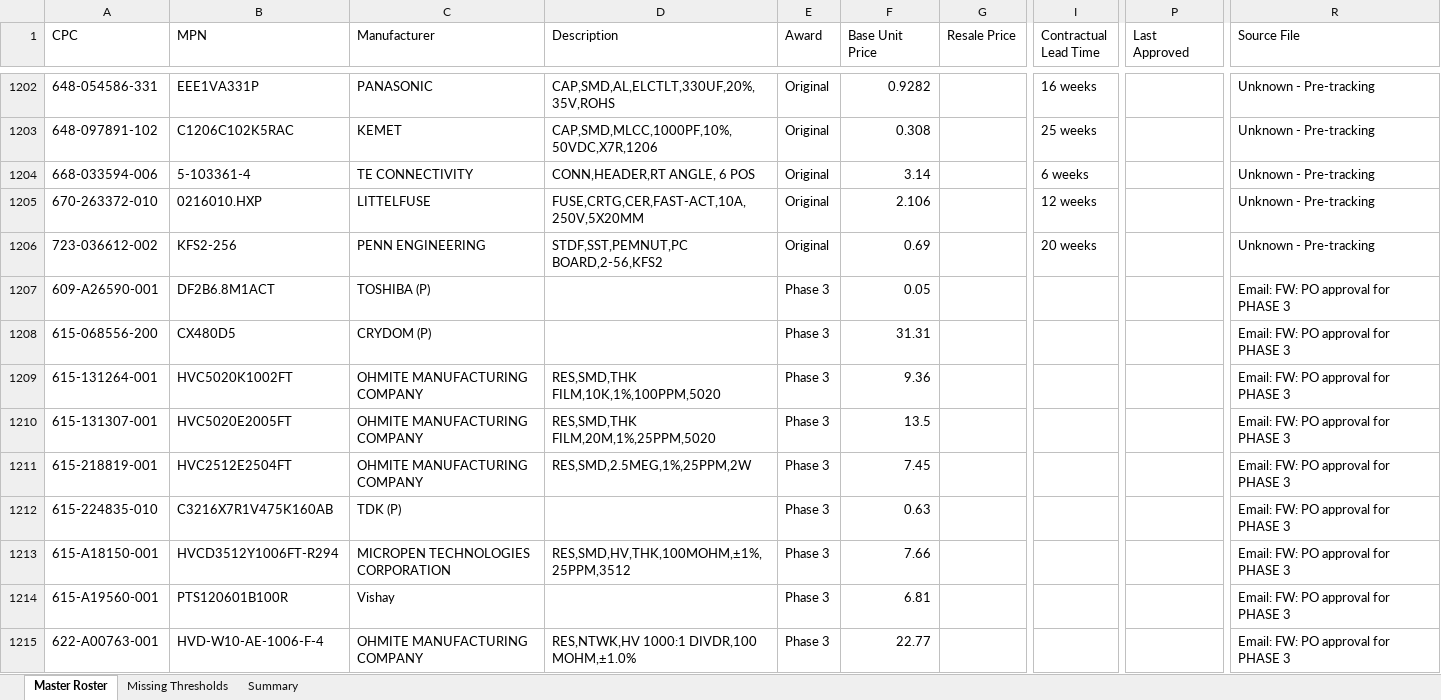
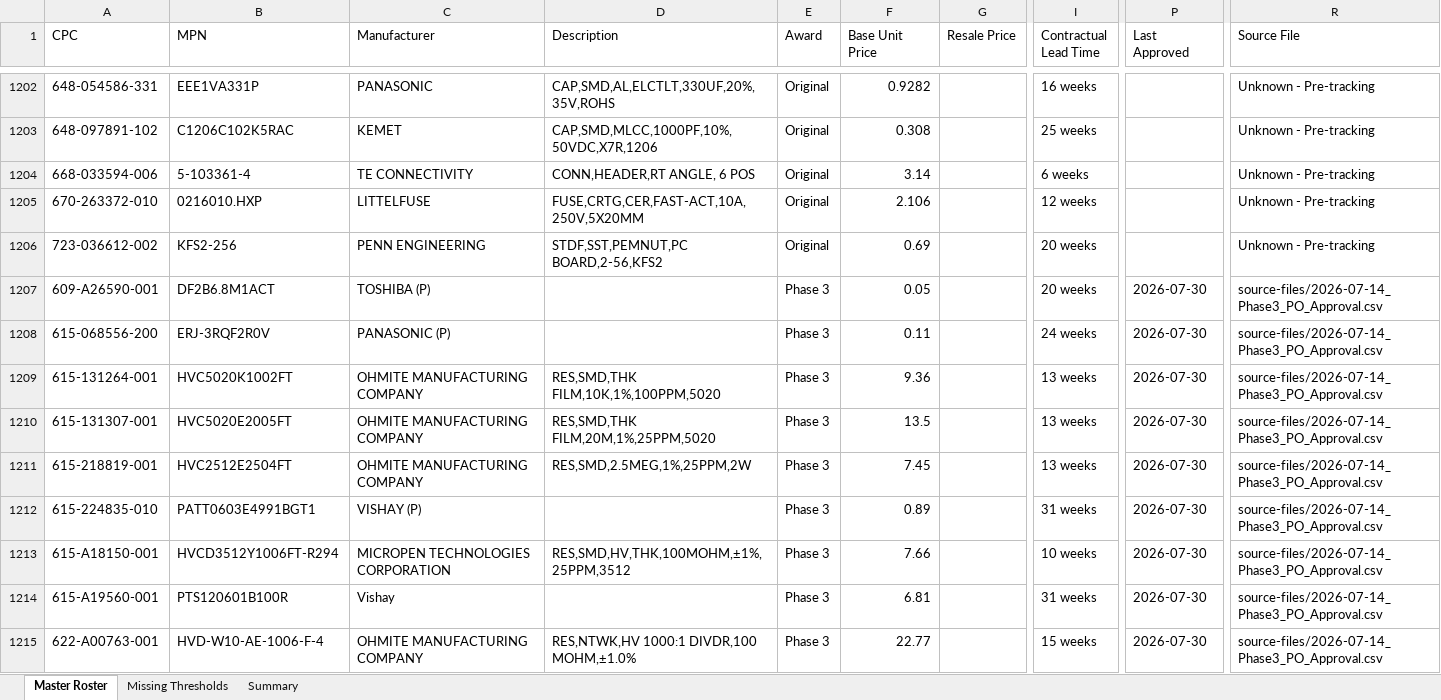
Before and after one commit to AstuteGroup/astute-workinstructions, an Excel workbook: Trading Analysis/LAM 3PL/LAM_Master_Roster.xlsx, sheet Master Roster, drawn as a sheet; only a part is shown, gaps mark what is left out; values as stored, in another font and other column widths than the file's, no borders; the diff covers the shown part only; the diff names each change by its address in the sheet, - before the commit and + after, or states it on an @@ line.

```diff
--- a/Trading Analysis/LAM 3PL/LAM_Master_Roster.xlsx (sheet Master Roster)
+++ b/Trading Analysis/LAM 3PL/LAM_Master_Roster.xlsx (sheet Master Roster)
-I1207 (Contractual Lead Time): (empty)
+I1207 (Contractual Lead Time): 20 weeks
-P1207:P1215 (Last Approved): (empty)
+P1207:P1215 (Last Approved): 2026-07-30
-R1207:R1215 (Source File): Email: FW: PO approval for PHASE 3
+R1207:R1215 (Source File): source-files/2026-07-14_Phase3_PO_Approval.csv
-B1208 (MPN): CX480D5
+B1208 (MPN): ERJ-3RQF2R0V
-C1208 (Manufacturer): CRYDOM (P)
+C1208 (Manufacturer): PANASONIC (P)
-F1208 (Base Unit Price): 31.31
+F1208 (Base Unit Price): 0.11
-I1208 (Contractual Lead Time): (empty)
+I1208 (Contractual Lead Time): 24 weeks
-I1209:I1211 (Contractual Lead Time): (empty)
+I1209:I1211 (Contractual Lead Time): 13 weeks
-B1212 (MPN): C3216X7R1V475K160AB
+B1212 (MPN): PATT0603E4991BGT1
-C1212 (Manufacturer): TDK (P)
+C1212 (Manufacturer): VISHAY (P)
-F1212 (Base Unit Price): 0.63
+F1212 (Base Unit Price): 0.89
-I1212 (Contractual Lead Time): (empty)
+I1212 (Contractual Lead Time): 31 weeks
-I1213 (Contractual Lead Time): (empty)
+I1213 (Contractual Lead Time): 10 weeks
-I1214 (Contractual Lead Time): (empty)
+I1214 (Contractual Lead Time): 31 weeks
-I1215 (Contractual Lead Time): (empty)
+I1215 (Contractual Lead Time): 15 weeks
```
Also changed, not shown: 1 added row and 156 edited cells elsewhere in this sheet, 17 other files.
